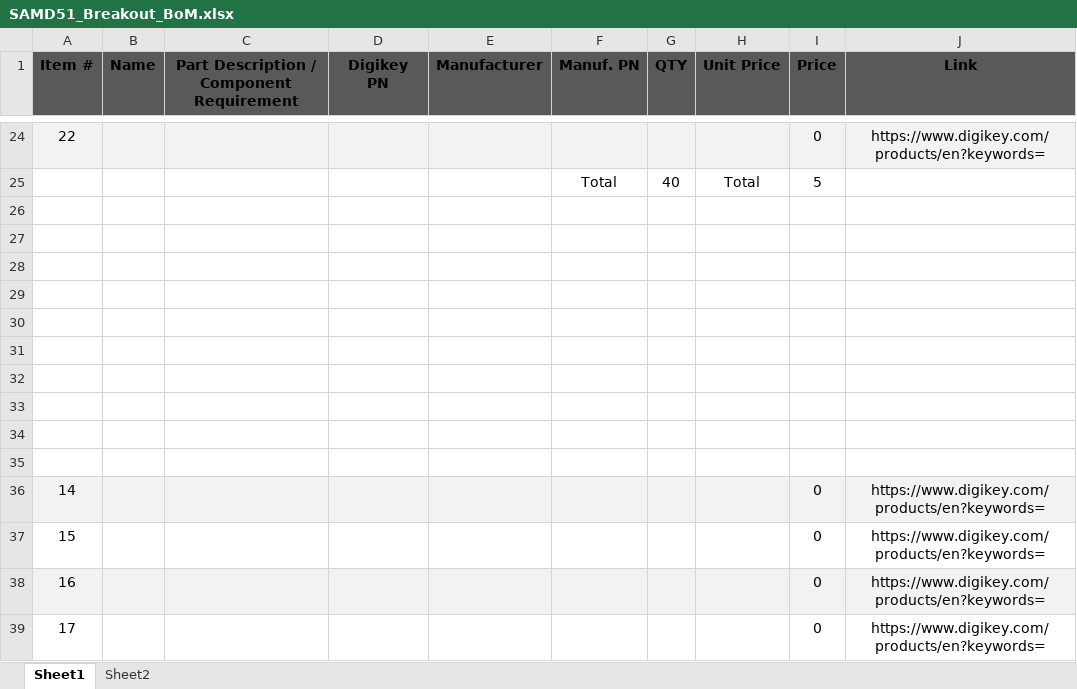
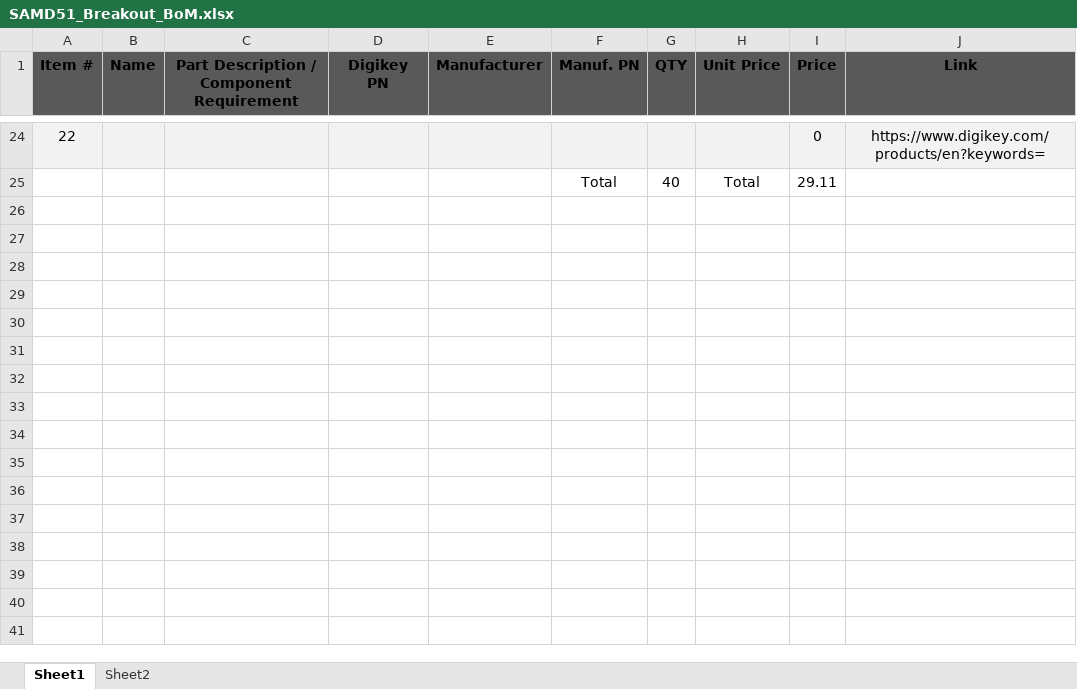
Before and after one commit to ErnestSelman/ATSAMD51_Breakout, an Excel workbook: SAMD51_Breakout_BoM.xlsx, sheet Sheet1, drawn as a sheet; only a part is shown, gaps mark what is left out; values as stored, in another font and other column widths than the file's, no borders; removed rows and columns are numbered as before the commit, all else as after; the diff covers the shown part only; the diff names each change by its address in the sheet, - before the commit and + after, or states it on an @@ line.

```diff
--- a/SAMD51_Breakout_BoM.xlsx (sheet Sheet1)
+++ b/SAMD51_Breakout_BoM.xlsx (sheet Sheet1)
-I25 (Price): 5
+I25 (Price): 29.11
-row 26: (empty)
-row 27: (empty)
-row 28: (empty)
-row 29: (empty)
-row 30: (empty)
-row 31: (empty)
-row 32: (empty)
-row 33: (empty)
-row 34: (empty)
-row 35: (empty)
-row 36: 14 |  |  |  |  |  |  |  | 0 | https://www.digikey.com/products/en?keywords=
-row 37: 15 |  |  |  |  |  |  |  | 0 | https://www.digikey.com/products/en?keywords=
-row 38: 16 |  |  |  |  |  |  |  | 0 | https://www.digikey.com/products/en?keywords=
-row 39: 17 |  |  |  |  |  |  |  | 0 | https://www.digikey.com/products/en?keywords=
```
Also changed, not shown: 21 added rows and 21 removed rows elsewhere in this sheet, 1 other file.
